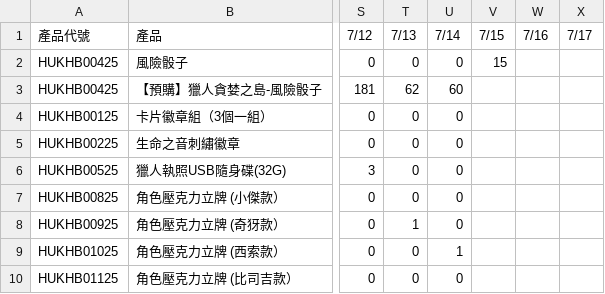
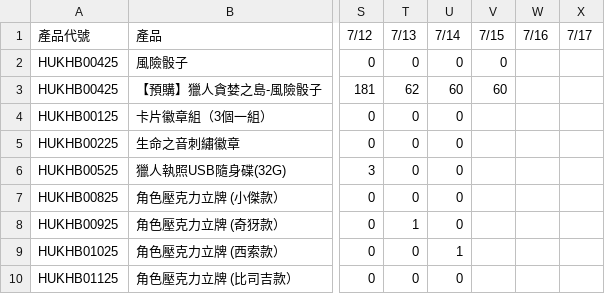
Before and after one commit to adolfcheng-bowlcutgroup/hunter_kaohsiung, a CSV file: data/ecommerce_sales.csv, drawn as a sheet; only a part is shown, gaps mark what is left out; the diff names each change by its address in the sheet, - before the commit and + after, or states it on an @@ line.

Commit message:
Update ecommerce_sales.csv

```diff
--- a/data/ecommerce_sales.csv
+++ b/data/ecommerce_sales.csv
-V2 (7/15): 15
+V2 (7/15): 0
-V3 (7/15): (empty)
+V3 (7/15): 60
```
